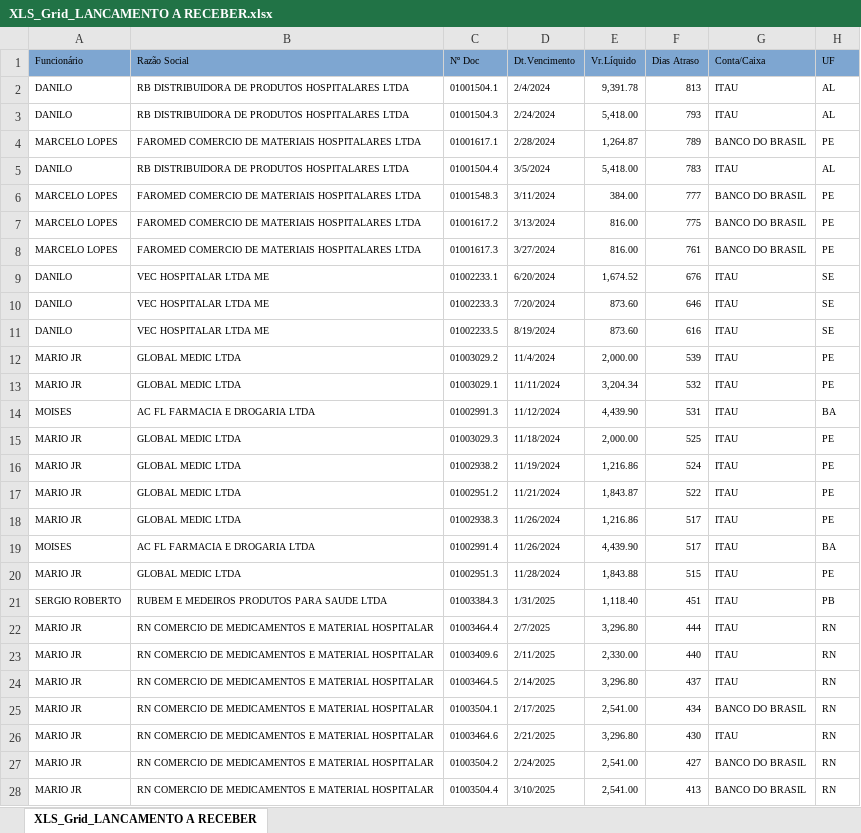
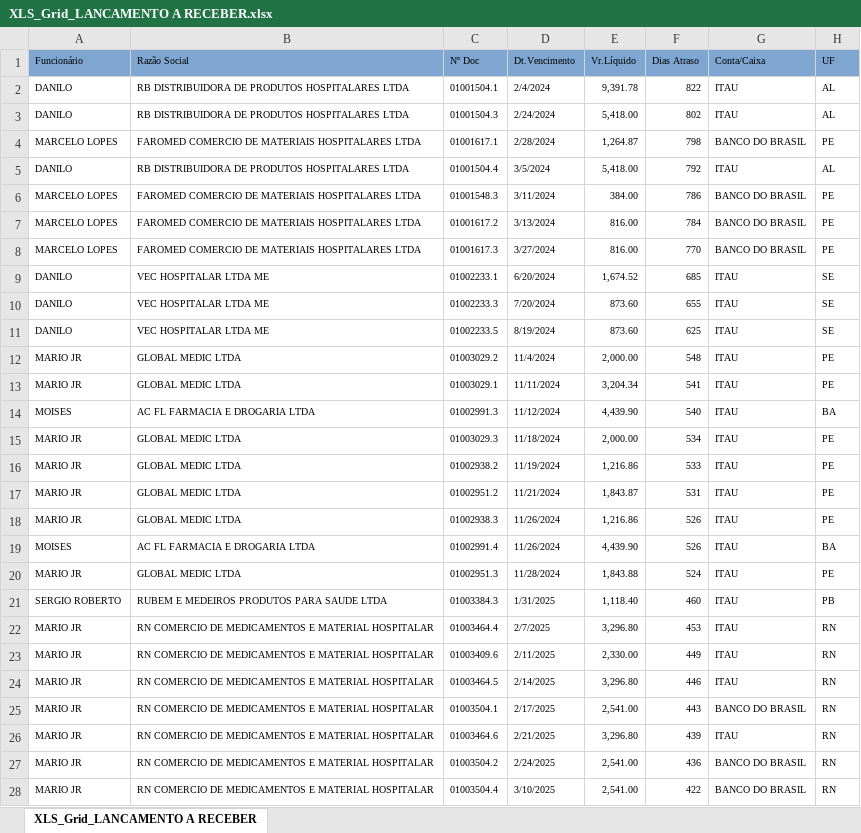
Before and after one commit to fabiosilvavendas-byte/CRM_Medtextil2.0, an Excel workbook: dados/XLS_Grid_LANCAMENTO A RECEBER.xlsx, sheet XLS_Grid_LANCAMENTO A RECEBER, drawn as a sheet; only a part is shown; values as stored, in another font and other column widths than the file's, no borders; the diff covers the shown part only; the diff names each change by its address in the sheet, - before the commit and + after, or states it on an @@ line.

Commit message:
Add files via upload

```diff
--- a/dados/XLS_Grid_LANCAMENTO A RECEBER.xlsx (sheet XLS_Grid_LANCAMENTO A RECEBER)
+++ b/dados/XLS_Grid_LANCAMENTO A RECEBER.xlsx (sheet XLS_Grid_LANCAMENTO A RECEBER)
-F2 (Dias Atraso): 813
+F2 (Dias Atraso): 822
-F3 (Dias Atraso): 793
+F3 (Dias Atraso): 802
-F4 (Dias Atraso): 789
+F4 (Dias Atraso): 798
-F5 (Dias Atraso): 783
+F5 (Dias Atraso): 792
-F6 (Dias Atraso): 777
+F6 (Dias Atraso): 786
-F7 (Dias Atraso): 775
+F7 (Dias Atraso): 784
-F8 (Dias Atraso): 761
+F8 (Dias Atraso): 770
-F9 (Dias Atraso): 676
+F9 (Dias Atraso): 685
-F10 (Dias Atraso): 646
+F10 (Dias Atraso): 655
-F11 (Dias Atraso): 616
+F11 (Dias Atraso): 625
-F12 (Dias Atraso): 539
+F12 (Dias Atraso): 548
-F13 (Dias Atraso): 532
+F13 (Dias Atraso): 541
-F14 (Dias Atraso): 531
+F14 (Dias Atraso): 540
-F15 (Dias Atraso): 525
+F15 (Dias Atraso): 534
-F16 (Dias Atraso): 524
+F16 (Dias Atraso): 533
-F17 (Dias Atraso): 522
+F17 (Dias Atraso): 531
-F18:F19 (Dias Atraso): 517
+F18:F19 (Dias Atraso): 526
-F20 (Dias Atraso): 515
+F20 (Dias Atraso): 524
-F21 (Dias Atraso): 451
+F21 (Dias Atraso): 460
-F22 (Dias Atraso): 444
+F22 (Dias Atraso): 453
-F23 (Dias Atraso): 440
+F23 (Dias Atraso): 449
-F24 (Dias Atraso): 437
+F24 (Dias Atraso): 446
-F25 (Dias Atraso): 434
+F25 (Dias Atraso): 443
-F26 (Dias Atraso): 430
+F26 (Dias Atraso): 439
-F27 (Dias Atraso): 427
+F27 (Dias Atraso): 436
-F28 (Dias Atraso): 413
+F28 (Dias Atraso): 422
```
Also changed, not shown: 23 added rows, 25 removed rows and 46 edited cells elsewhere in this sheet.
